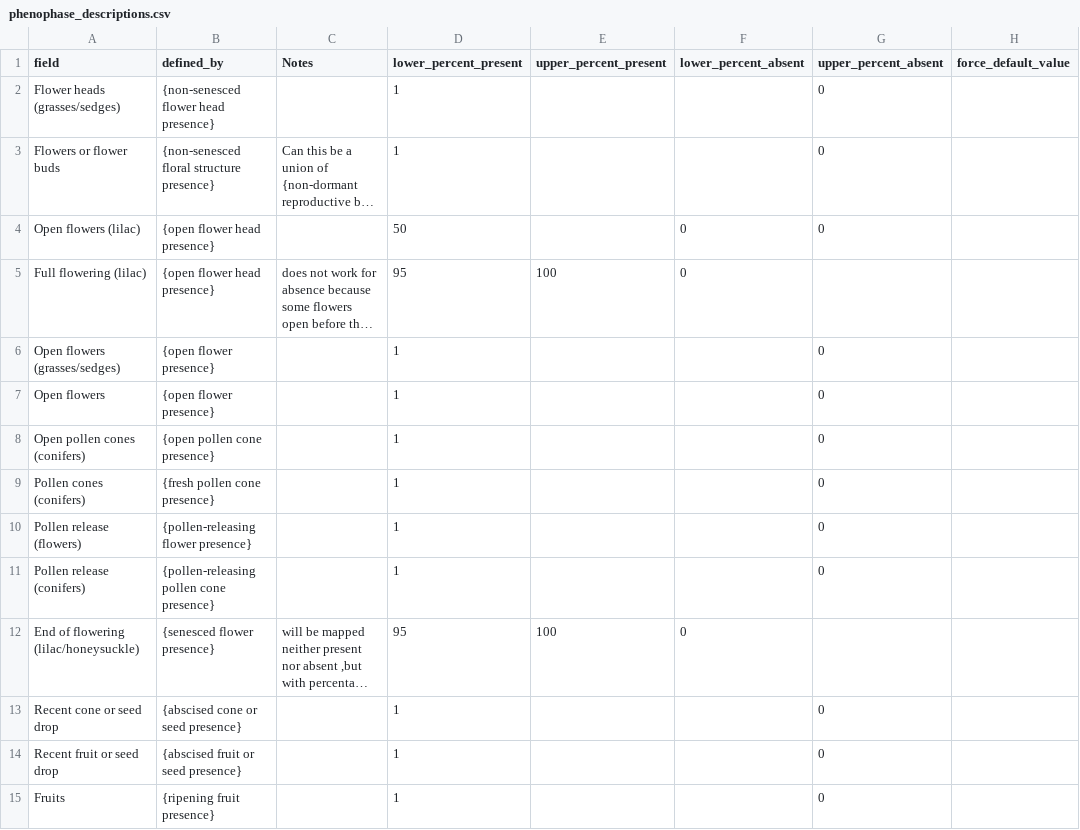
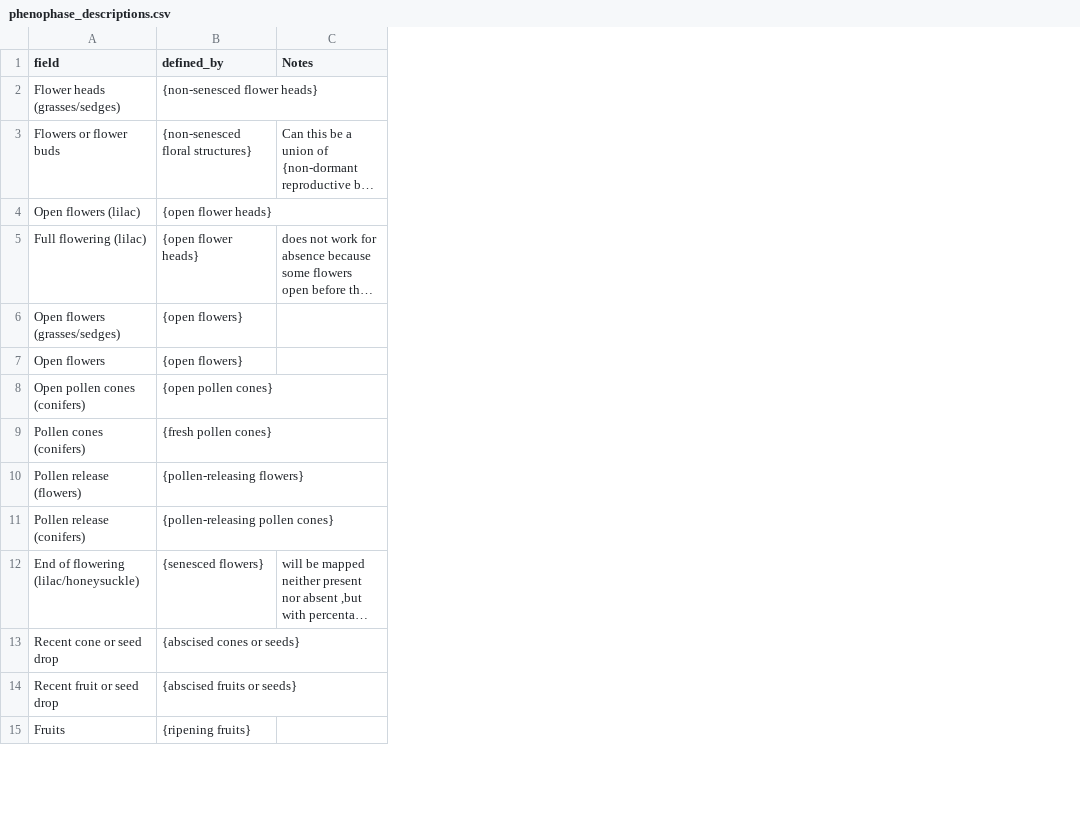
Before and after one commit to biocodellc/ppo-data-pipeline, a CSV file: projects/npn/phenophase_descriptions.csv, drawn as a sheet; only a part is shown; long unchanged cells end in …; the diff covers the shown part only; the diff names each change by its address in the sheet, - before the commit and + after, or states it on an @@ line.

```diff
--- a/projects/npn/phenophase_descriptions.csv
+++ b/projects/npn/phenophase_descriptions.csv
-column D (lower_percent_present), rows 2-15: 1 | 1 | 50 | 95 | 1 | 1 | 1 | 1 | 1 | 1 | 95 | 1 | 1 | 1
-column E (upper_percent_present), rows 5-12: 100 |  |  |  |  |  |  | 100
-column F (lower_percent_absent), rows 4-12: 0 | 0 |  |  |  |  |  |  | 0
-column G (upper_percent_absent), rows 2-15: 0 | 0 | 0 |  | 0 | 0 | 0 | 0 | 0 | 0 |  | 0 | 0 | 0
-column H (force_default_value), empty
-B2 (defined_by): {non-senesced flower head presence}
+B2 (defined_by): {non-senesced flower heads}
-B3 (defined_by): {non-senesced floral structure presence}
+B3 (defined_by): {non-senesced floral structures}
-B4:B5 (defined_by): {open flower head presence}
+B4:B5 (defined_by): {open flower heads}
-B6:B7 (defined_by): {open flower presence}
+B6:B7 (defined_by): {open flowers}
-B8 (defined_by): {open pollen cone presence}
+B8 (defined_by): {open pollen cones}
-B9 (defined_by): {fresh pollen cone presence}
+B9 (defined_by): {fresh pollen cones}
-B10 (defined_by): {pollen-releasing flower presence}
+B10 (defined_by): {pollen-releasing flowers}
-B11 (defined_by): {pollen-releasing pollen cone presence}
+B11 (defined_by): {pollen-releasing pollen cones}
-B12 (defined_by): {senesced flower presence}
+B12 (defined_by): {senesced flowers}
-B13 (defined_by): {abscised cone or seed presence}
+B13 (defined_by): {abscised cones or seeds}
-B14 (defined_by): {abscised fruit or seed presence}
+B14 (defined_by): {abscised fruits or seeds}
-B15 (defined_by): {ripening fruit presence}
+B15 (defined_by): {ripening fruits}
```
Also changed, not shown: 52 edited cells elsewhere in this file, 34 other files.
